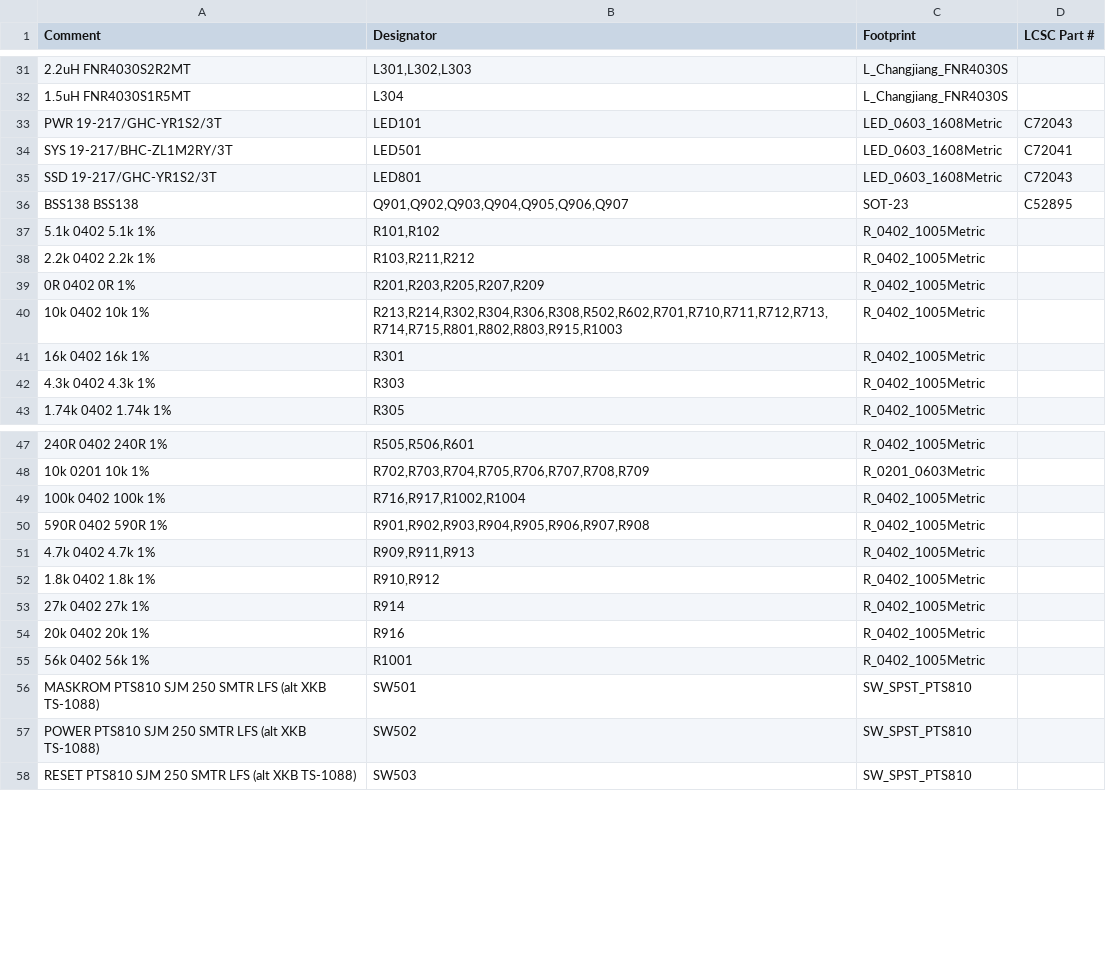
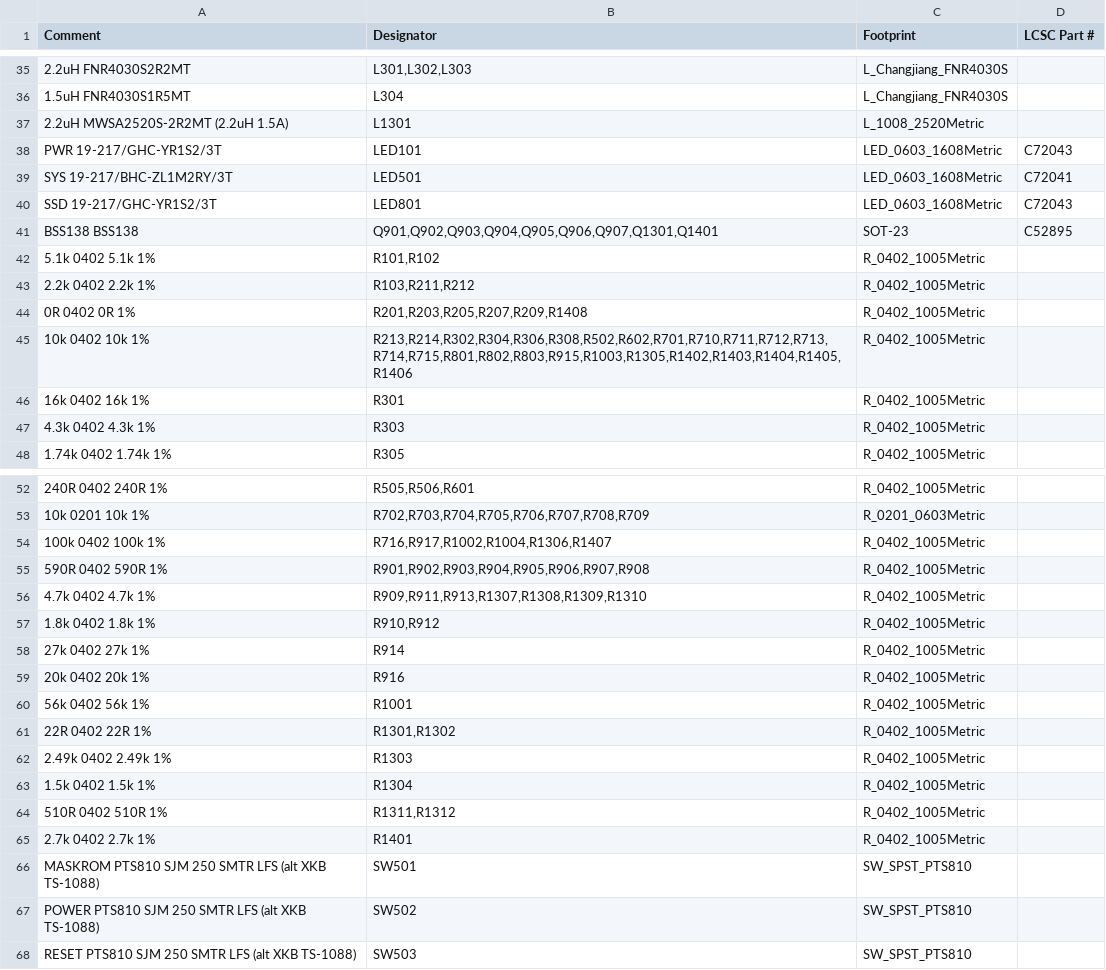
Before and after one commit to Immanueldavidckp/embedded_linux, a CSV file: hardware/sbc-rk3576/fab/bom_jlcpcb.csv, drawn as a sheet; only a part is shown, gaps mark what is left out; addresses are those after the commit; the diff covers the shown part only; the diff names each change by its address in the sheet, - before the commit and + after, or states it on an @@ line.

```diff
--- a/hardware/sbc-rk3576/fab/bom_jlcpcb.csv
+++ b/hardware/sbc-rk3576/fab/bom_jlcpcb.csv
+row 37: 2.2uH MWSA2520S-2R2MT (2.2uH 1.5A) | L1301 | L_1008_2520Metric
-B41 (Designator): Q901,Q902,Q903,Q904,Q905,Q906,Q907
+B41 (Designator): Q901,Q902,Q903,Q904,Q905,Q906,Q907,Q1301,Q1401
-B44 (Designator): R201,R203,R205,R207,R209
+B44 (Designator): R201,R203,R205,R207,R209,R1408
-B45 (Designator): R213,R214,R302,R304,R306,R308,R502,R602,R701,R710,R711,R712,R713,R714,R715,R801,R802,R803,R915,R1003
+B45 (Designator): R213,R214,R302,R304,R306,R308,R502,R602,R701,R710,R711,R712,R713,R714,R715,R801,R802,R803,R915,R1003,R1305,R1402,R1403,R1404,R1405,R1406
-B54 (Designator): R716,R917,R1002,R1004
+B54 (Designator): R716,R917,R1002,R1004,R1306,R1407
-B56 (Designator): R909,R911,R913
+B56 (Designator): R909,R911,R913,R1307,R1308,R1309,R1310
+row 61: 22R 0402 22R 1% | R1301,R1302 | R_0402_1005Metric
+row 62: 2.49k 0402 2.49k 1% | R1303 | R_0402_1005Metric
+row 63: 1.5k 0402 1.5k 1% | R1304 | R_0402_1005Metric
+row 64: 510R 0402 510R 1% | R1311,R1312 | R_0402_1005Metric
+row 65: 2.7k 0402 2.7k 1% | R1401 | R_0402_1005Metric
```
Also changed, not shown: 9 added rows and 12 edited cells elsewhere in this file, hardware/sbc-rk3576/fab/bom.csv, hardware/sbc-rk3576/fab/cpl_jlcpcb.csv, 57 other files.
